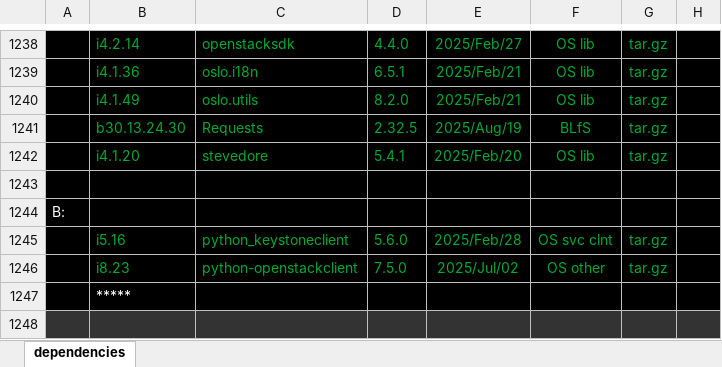
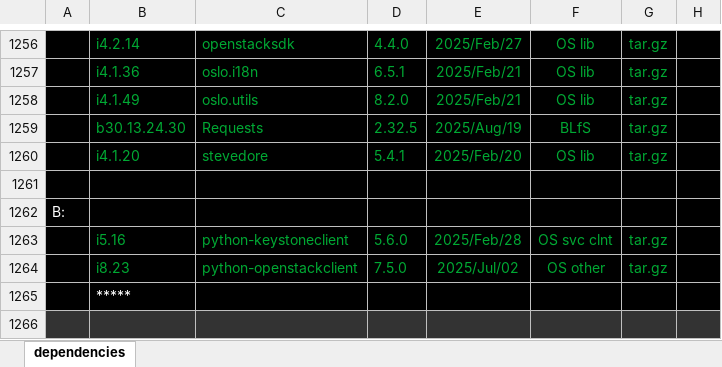
Before and after one commit to sevilla-larry/OpenStack-scripts, an Excel workbook: 25.1.Epoxy/dependencies.xlsx, sheet dependencies, drawn as a sheet; only a part is shown, gaps mark what is left out; values as stored, in another font and other column widths than the file's, no borders; addresses are those after the commit; the diff covers the shown part only; the diff names each change by its address in the sheet, - before the commit and + after, or states it on an @@ line.

```diff
--- a/25.1.Epoxy/dependencies.xlsx (sheet dependencies)
+++ b/25.1.Epoxy/dependencies.xlsx (sheet dependencies)
-C1263: python_keystoneclient
+C1263: python-keystoneclient
```
Also changed, not shown: 19 added rows, 1 removed row, 3 edited cells and cell formats elsewhere in this sheet, 7 other files.
